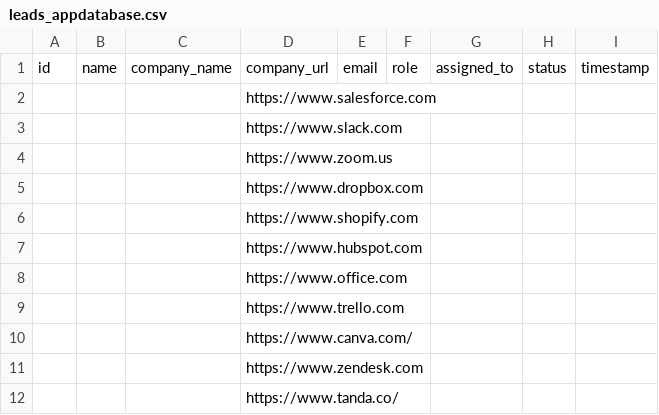
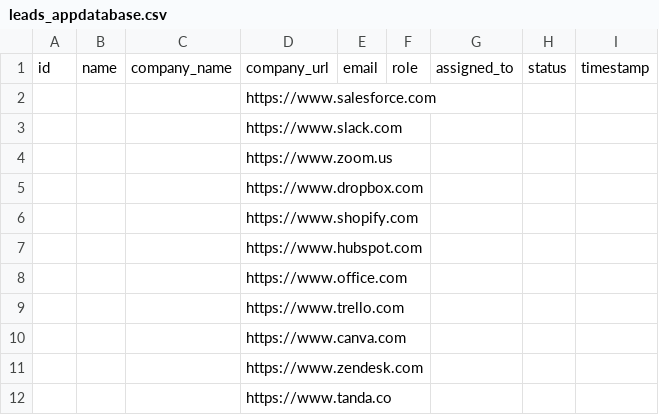
Before and after one commit to Kasun1Don/python_crm_terminal_app, a CSV file: src/leads_appdatabase.csv, drawn as a sheet.

```diff
--- a/src/leads_appdatabase.csv
+++ b/src/leads_appdatabase.csv
@@ -9,4 +9,4 @@ id,name,company_name,company_url,email,role,assigned_to,status,timestamp
 ,,,https://www.trello.com,,,,,
-,,,https://www.canva.com/,,,,,
+,,,https://www.canva.com,,,,,
 ,,,https://www.zendesk.com,,,,,
-,,,https://www.tanda.co/,,,,,
+,,,https://www.tanda.co,,,,,
```
Also changed, not shown: 4 other files.
